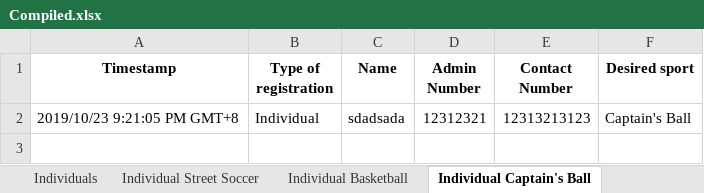
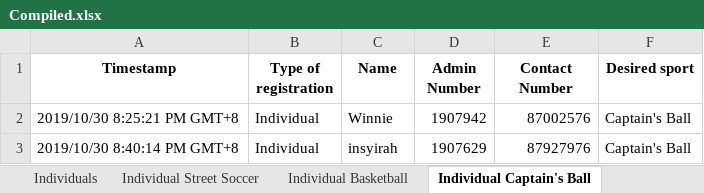
Before and after one commit to shagrirse/bestcode, an Excel workbook: sportsday/output/Compiled.xlsx, sheet Individual Captain's Ball, drawn as a sheet; values as stored, in another font and other column widths than the file's, no borders; removed rows and columns are numbered as before the commit, all else as after; the diff names each change by its address in the sheet, - before the commit and + after, or states it on an @@ line.

```diff
--- a/sportsday/output/Compiled.xlsx (sheet Individual Captain's Ball)
+++ b/sportsday/output/Compiled.xlsx (sheet Individual Captain's Ball)
-row 2: 2019/10/23 9:21:05 PM GMT+8 | Individual | sdadsada | 12312321 | 12313213123 | Captain's Ball
+row 2: 2019/10/30 8:25:21 PM GMT+8 | Individual | Winnie | 1907942 | 87002576 | Captain's Ball
+row 3: 2019/10/30 8:40:14 PM GMT+8 | Individual | insyirah | 1907629 | 87927976 | Captain's Ball
```
Also changed, not shown: sheet Basketball Team, sheet Individuals, sheet Street Soccer Team, sheet Captains Ball Team, sheet Individual Street Soccer, sheet Individual Ultimate Frisbee, 2 other files.
